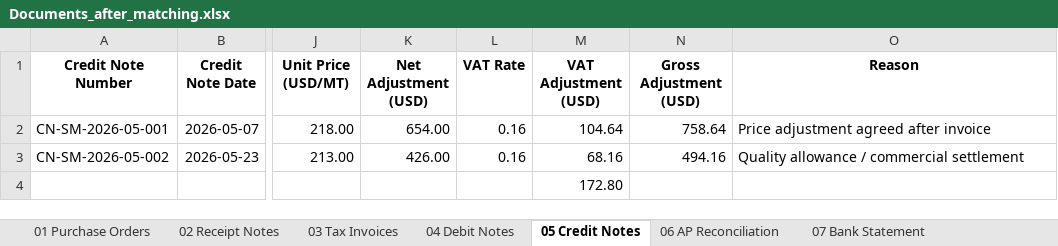
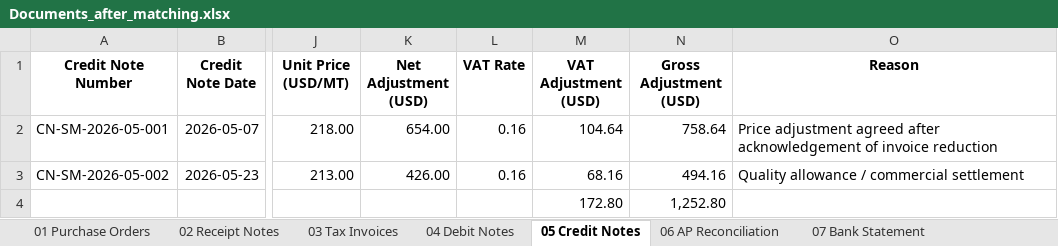
Before and after one commit to peter-langat-dev/3-Way-Matching-of-Invoices, an Excel workbook: Documents_after_matching.xlsx, sheet 05 Credit Notes, drawn as a sheet; only a part is shown, gaps mark what is left out; values as stored, in another font and other column widths than the file's, no borders; the diff names each change by its address in the sheet, - before the commit and + after, or states it on an @@ line.

```diff
--- a/Documents_after_matching.xlsx (sheet 05 Credit Notes)
+++ b/Documents_after_matching.xlsx (sheet 05 Credit Notes)
-O2 (Reason): …agreed after invoice
+O2 (Reason): …agreed after acknowledgement of invoice reduction
-N4 (Gross Adjustment (USD)): (empty)
+N4 (Gross Adjustment (USD)): 1,252.80
```
Also changed, not shown: sheet 08 Tax Summary, sheet 06 AP Reconciliation, sheet 00 Read Me, sheet 04 Debit Notes, sheet 09 Three-Way Match, sheet 02 Receipt Notes, 2 more sheets, formulas that keep their value.
